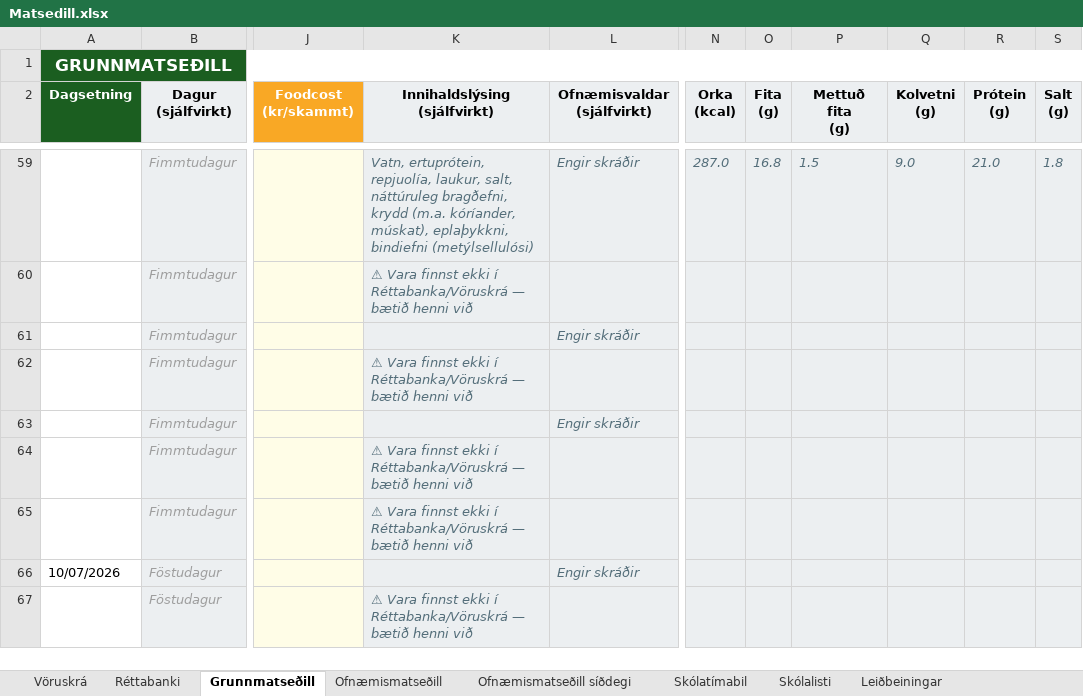
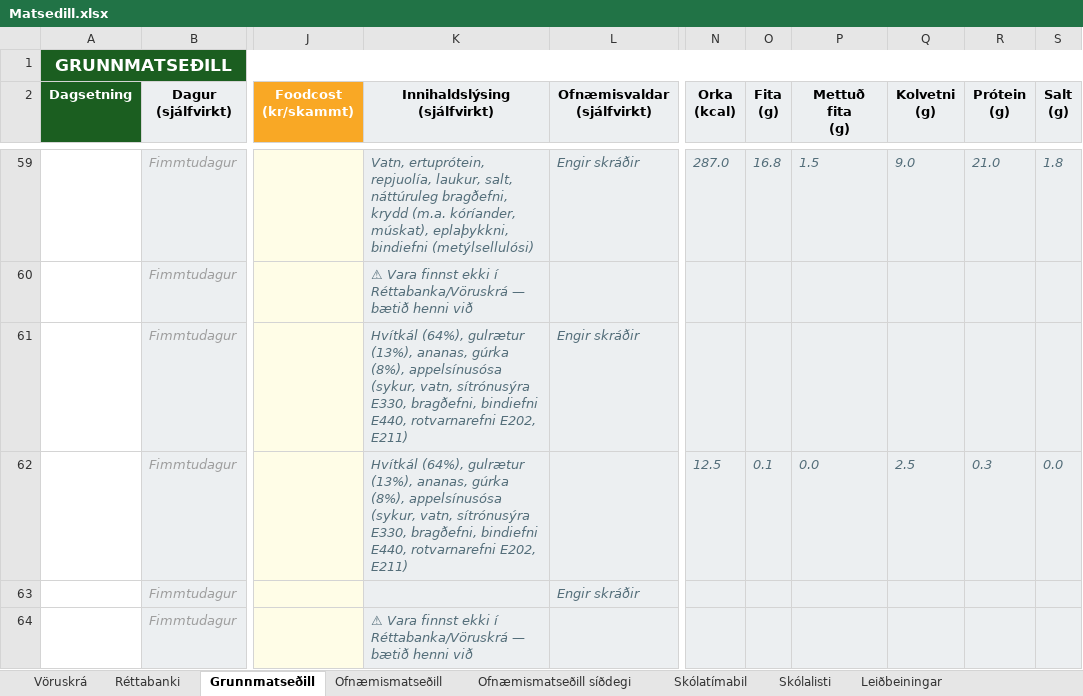
Before and after one commit to JohnBond87/matarstund, an Excel workbook: Matsedill.xlsx, sheet Grunnmatseðill, drawn as a sheet; only a part is shown, gaps mark what is left out; the shorter side is filled out with more unchanged rows; values as stored, in another font and other column widths than the file's, no borders; conditional formats not drawn; the diff names each change by its address in the sheet, - before the commit and + after, or states it on an @@ line.

Commit message:
Uppfærsla matseðils

```diff
--- a/Matsedill.xlsx (sheet Grunnmatseðill)
+++ b/Matsedill.xlsx (sheet Grunnmatseðill)
-K61 (Innihaldslýsing (sjálfvirkt)): (empty)
+K61 (Innihaldslýsing (sjálfvirkt)): Hvítkál (64%), gulrætur (13%), ananas, gúrka (8%), appelsínusósa (sykur, vatn, sítrónusýra E330, bragðefni, bindiefni E440, rotvarnarefni E202, E211)
-K62 (Innihaldslýsing (sjálfvirkt)): ⚠ Vara finnst ekki í Réttabanka/Vöruskrá — bætið henni við
+K62 (Innihaldslýsing (sjálfvirkt)): Hvítkál (64%), gulrætur (13%), ananas, gúrka (8%), appelsínusósa (sykur, vatn, sítrónusýra E330, bragðefni, bindiefni E440, rotvarnarefni E202, E211)
-N62 (Orka (kcal)): (empty)
+N62 (Orka (kcal)): 12.5
-O62 (Fita (g)): (empty)
+O62 (Fita (g)): 0.1
-P62 (Mettuð fita (g)): (empty)
+P62 (Mettuð fita (g)): 0.0
-Q62 (Kolvetni (g)): (empty)
+Q62 (Kolvetni (g)): 2.5
-R62 (Prótein (g)): (empty)
+R62 (Prótein (g)): 0.3
-S62 (Salt (g)): (empty)
+S62 (Salt (g)): 0.0
```
